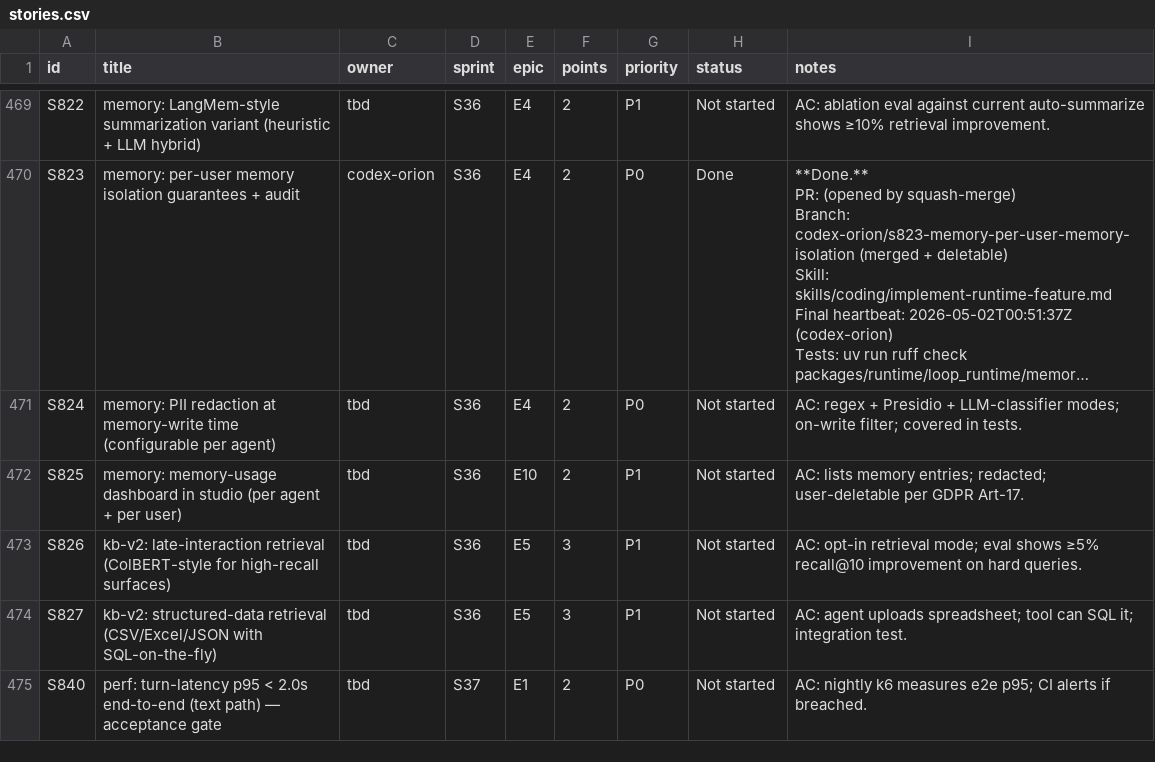
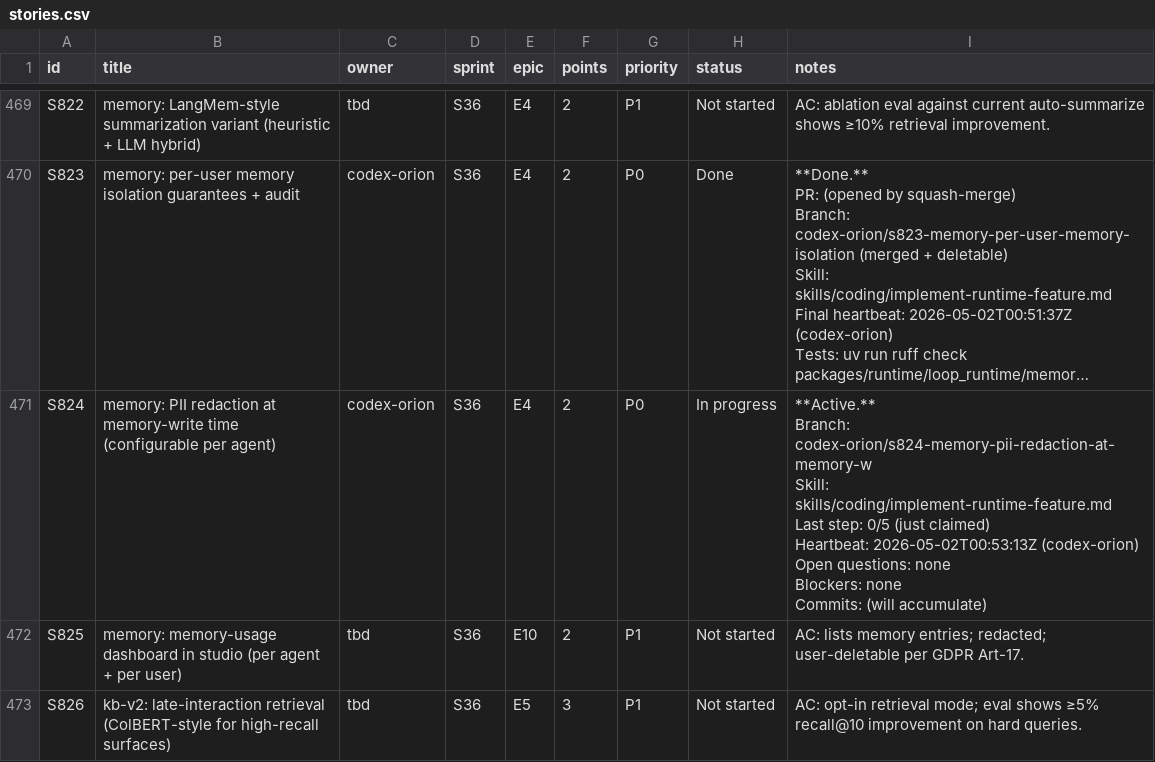
Before and after one commit to kwameasare/loop, a CSV file: loop_implementation/tracker/csv/stories.csv, drawn as a sheet; only a part is shown, gaps mark what is left out; the shorter side is filled out with more unchanged rows; long unchanged cells end in …; ↵ is a line break in a cell; the diff names each change by its address in the sheet, - before the commit and + after, or states it on an @@ line.

```diff
--- a/loop_implementation/tracker/csv/stories.csv
+++ b/loop_implementation/tracker/csv/stories.csv
-C471 (owner): tbd
+C471 (owner): codex-orion
-H471 (status): Not started
+H471 (status): In progress
-I471 (notes): AC: regex + Presidio + LLM-classifier modes; on-write filter; covered in tests.
+I471 (notes): **Active.** ↵ Branch: codex-orion/s824-memory-pii-redaction-at-memory-w ↵ Skill: skills/coding/implement-runtime-feature.md ↵ Last step: 0/5 (just claimed) ↵ Heartbeat: 2026-05-02T00:53:13Z (codex-orion) ↵ Open questions: none ↵ Blockers: none ↵ Commits: (will accumulate)
```
Also changed, not shown: loop_implementation/tracker/csv/overview.csv, 3 other files.
